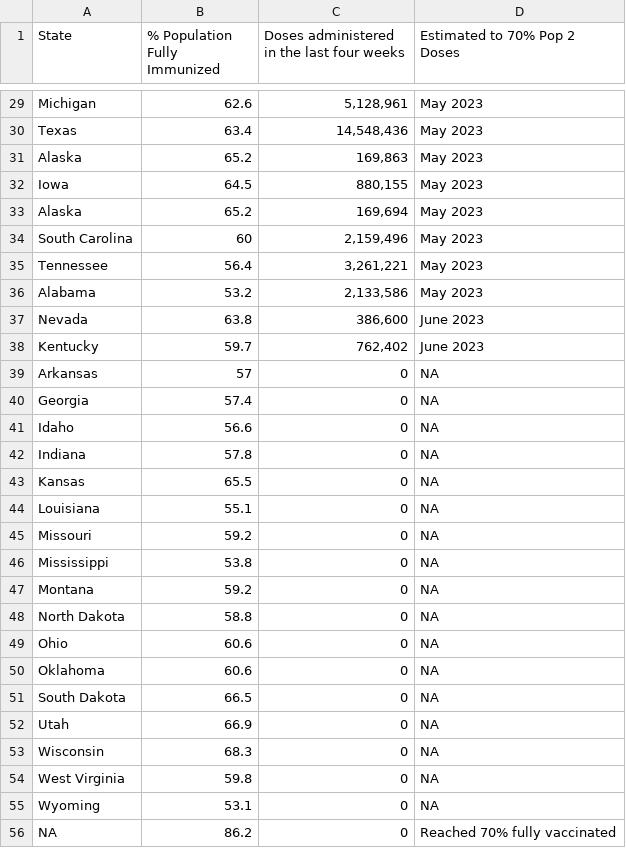
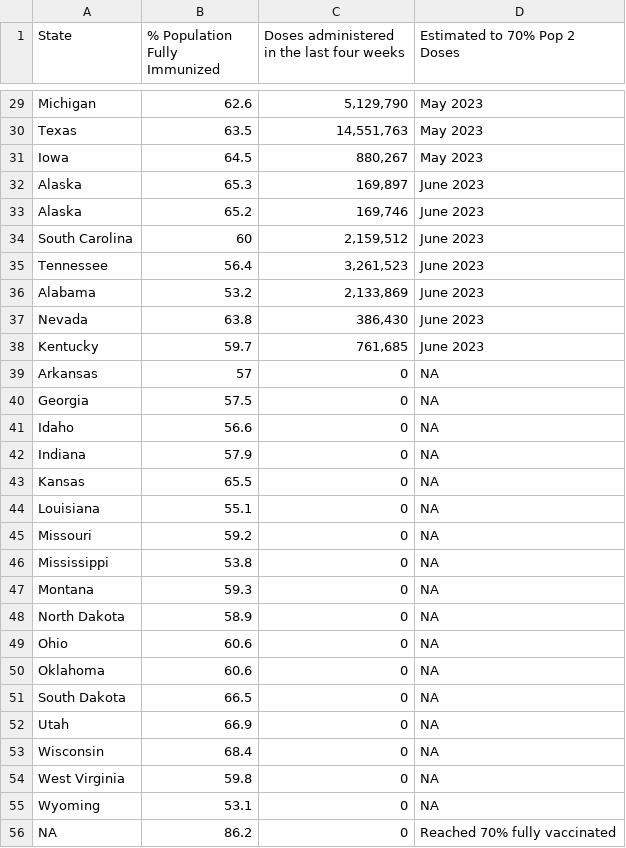
Before and after one commit to Dotdash-Data-Journalism/2021_2022_VWH_covid_vaccine_tracker, a CSV file: chartData/areWeThereYet.csv, drawn as a sheet; only a part is shown, gaps mark what is left out; removed rows and columns are numbered as before the commit, all else as after; the diff covers the shown part only; the diff names each change by its address in the sheet, - before the commit and + after, or states it on an @@ line.

```diff
--- a/chartData/areWeThereYet.csv
+++ b/chartData/areWeThereYet.csv
-C29: 5,128,961
+C29: 5,129,790
-B30 (% Population Fully Immunized): 63.4
+B30 (% Population Fully Immunized): 63.5
-C30: 14,548,436
+C30: 14,551,763
-row 31: Alaska | 65.2 | 169,863 | May 2023
-C31: 880,155
+C31: 880,267
+row 32: Alaska | 65.3 | 169,897 | June 2023
-C33: 169,694
+C33: 169,746
-D33:D36 (Estimated to 70% Pop 2 Doses): May 2023
+D33:D36 (Estimated to 70% Pop 2 Doses): June 2023
-C34: 2,159,496
+C34: 2,159,512
-C35: 3,261,221
+C35: 3,261,523
-C36: 2,133,586
+C36: 2,133,869
-C37: 386,600
+C37: 386,430
-C38: 762,402
+C38: 761,685
-B40 (% Population Fully Immunized): 57.4
+B40 (% Population Fully Immunized): 57.5
-B42 (% Population Fully Immunized): 57.8
+B42 (% Population Fully Immunized): 57.9
-B47 (% Population Fully Immunized): 59.2
+B47 (% Population Fully Immunized): 59.3
-B48 (% Population Fully Immunized): 58.8
+B48 (% Population Fully Immunized): 58.9
-B53 (% Population Fully Immunized): 68.3
+B53 (% Population Fully Immunized): 68.4
```
Also changed, not shown: 20 edited cells elsewhere in this file, chartData/boosterMap.csv, chartData/cdcFullVaxByAge.csv, 4 other files.
